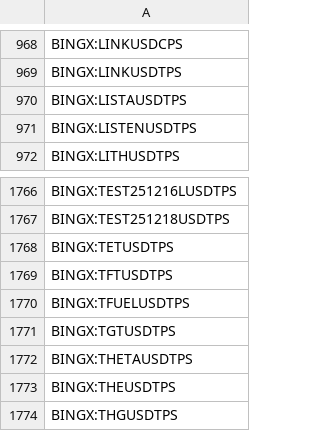
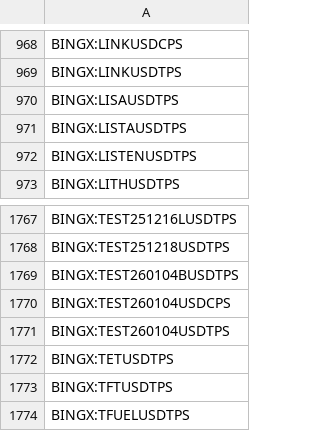
Before and after one commit to CryptowChris/Crypto-Exchanges-Tickers, a CSV file: tickers/BingX.csv, drawn as a sheet; only a part is shown, gaps mark what is left out; the shorter side is filled out with more unchanged rows; the diff names each change by its address in the sheet, - before the commit and + after, or states it on an @@ line.

Commit message:
Update tickers 2026-01-04
Modified CSV files: tickers/BingX.csv, tickers/BingX.futures.csv, tickers/Bitget.csv, tickers/Mexc.csv, tickers/Mexc.futures.csv

Summary of changes:
BingX:
  + Added lines:
    + BINGX:LISAUSDTPS
    + BINGX:TEST260104BUSDTPS
    + BINGX:TEST260104USDCPS
    + BINGX:TEST260104USDTPS

BingX.futures:
  + Added lines:
    + BINGX:AIAVUSDT.P
  - Removed lines:
    - BINGX:ARIAIPUSDT.P

Bitget:
  + Added lines:
    + BITGET:AIAVUSDT
    + BITGET:ALMANAKUSDT
    + BITGET:COLLECTUSDT
    + BITGET:CYSUSDT
    + BITGET:FRAXUSDT
    + BITGET:IRUSDT
    + BITGET:MAGMAUSDT
    + BITGET:POWERUSDT
    + BITGET:RAVEUSDT
    + BITGET:RTXUSDT
  - Removed lines:
    - BITGET:ACAUSDT
    - BITGET:ALPHAUSDT
    - BITGET:ANLOGUSDT
    - BITGET:ATOMBTC
    - BITGET:AVAAIUSDT
    - BITGET:BADGERUSDT
    - BITGET:BOOSTUSDT
    - BITGET:BUSD1
    - BITGET:CYCUSDT
    - BITGET:DAOUSDT
    ...

Mexc:
  + Added lines:
    + MEXC:1INCHUSDC
    + MEXC:9BITUSDT
    + MEXC:ACTUSDC
    + MEXC:AEVOUSDC
    + MEXC:AGUSTOUSDT
    + MEXC:AIFUSDT
    + MEXC:ALMANAKUSDT
    + MEXC:ANIMEUSDC
    + MEXC:API3USDC
    + MEXC:ARKMUSDC
  - Removed lines:
    - MEXC:1DOLLARUSDC
    - MEXC:1MOREUSDT
    - MEXC:200MUSDT
    - MEXC:AEAUSDT
    - MEXC:AEGISUSDT
    - MEXC:AERGOUSDC
    - MEXC:AERISUSDT
    - MEXC:AGIBUSDT
    - MEXC:AHNUSDT
    - MEXC:AICEUSDT
    ...

Mexc.futures:
  + Added lines:
    + MEXC:ACNSTOCKUSDT.P
    + MEXC:AIAVUSDT.P
    + MEXC:ALMANAKUSDT.P
    + MEXC:ARMSTOCKUSDT.P
    + MEXC:BREVUSDT.P
    + MEXC:BTXUSDT.P
    + MEXC:COLLECTUSDT.P
    + MEXC:COSTSTOCKUSDT.P
    + MEXC:CYSUSDT.P
    + MEXC:ESUQIEUSDT.P
  - Removed lines:
    - MEXC:1USDT.P
    - MEXC:67USDT.P
    - MEXC:AIAUSDT.P
    - MEXC:AICUSDT.P
    - MEXC:ARIAIPUSDT.P
    - MEXC:BAGWORKUSDT.P
    - MEXC:BLUEUSDT.P
    - MEXC:BNBHOLDERUSDT.P
    - MEXC:BOBBSCUSDT.P
    - MEXC:BULLISHUSDT.P
    ... (truncated)

```diff
--- a/tickers/BingX.csv
+++ b/tickers/BingX.csv
+row 970: BINGX:LISAUSDTPS
+row 1769: BINGX:TEST260104BUSDTPS
+row 1770: BINGX:TEST260104USDCPS
+row 1771: BINGX:TEST260104USDTPS
```
Also changed, not shown: tickers/BingX.futures.csv, tickers/Bitget.csv, 2 other files.
